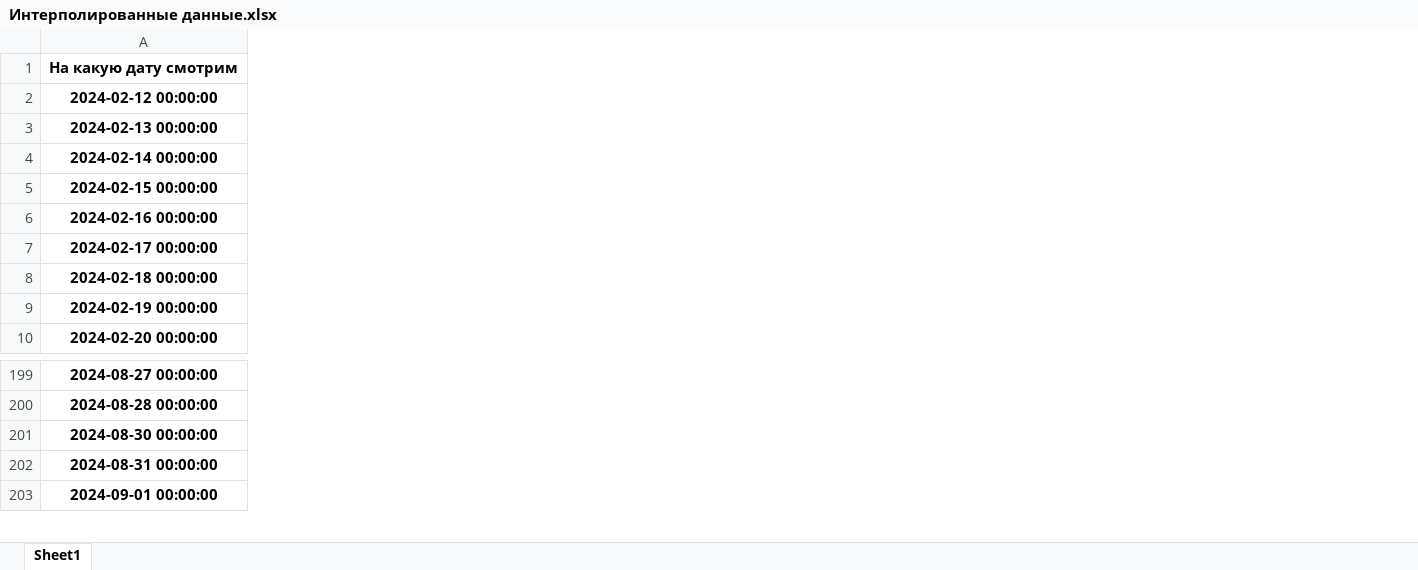
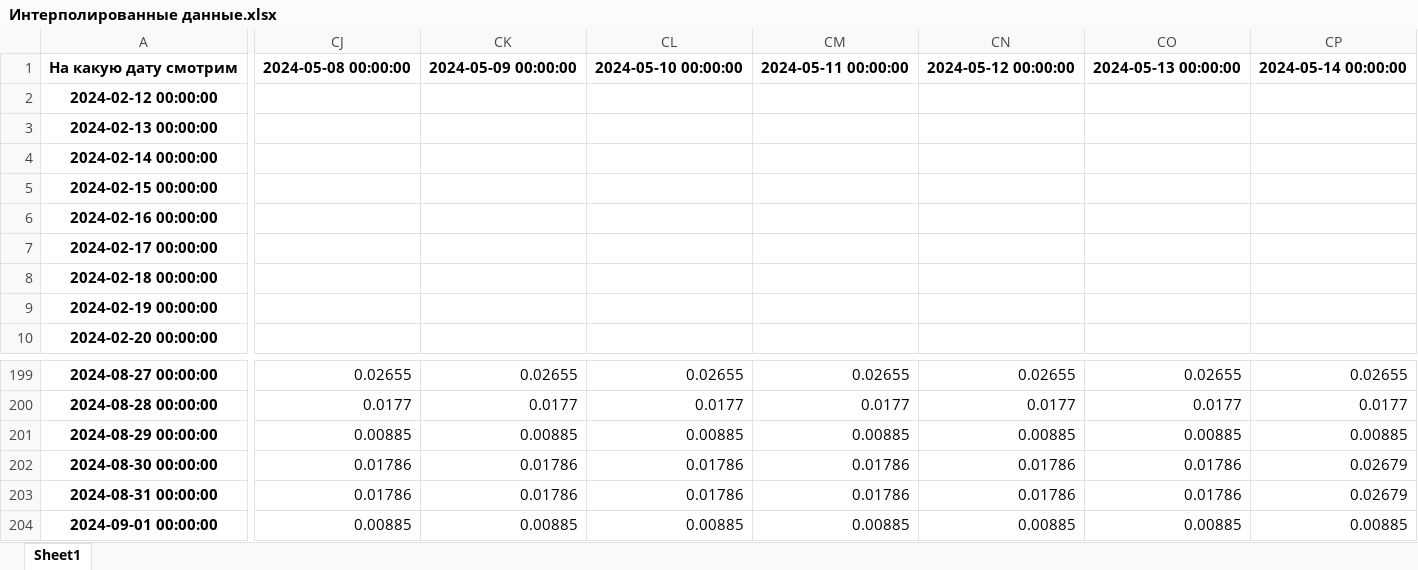
Before and after one commit to SingleMeow/Hotel_occupancy, an Excel workbook: Интерполированные данные.xlsx, sheet Sheet1, drawn as a sheet; only a part is shown, gaps mark what is left out; values as stored, in another font and other column widths than the file's, no borders; rows hold the shown columns only; the diff covers the shown part only; the diff names each change by its address in the sheet, - before the commit and + after, or states it on an @@ line.

```diff
--- a/Интерполированные данные.xlsx (sheet Sheet1)
+++ b/Интерполированные данные.xlsx (sheet Sheet1)
+column CJ, row 1: 2024-05-08 00:00:00; rows 199-200: 0.02655 | 0.0177; rows 202-204: 0.01786 | 0.01786 | 0.00885
+column CK, row 1: 2024-05-09 00:00:00; rows 199-200: 0.02655 | 0.0177; rows 202-204: 0.01786 | 0.01786 | 0.00885
+column CL, row 1: 2024-05-10 00:00:00; rows 199-200: 0.02655 | 0.0177; rows 202-204: 0.01786 | 0.01786 | 0.00885
+column CM, row 1: 2024-05-11 00:00:00; rows 199-200: 0.02655 | 0.0177; rows 202-204: 0.01786 | 0.01786 | 0.00885
+column CN, row 1: 2024-05-12 00:00:00; rows 199-200: 0.02655 | 0.0177; rows 202-204: 0.01786 | 0.01786 | 0.00885
+column CO, row 1: 2024-05-13 00:00:00; rows 199-200: 0.02655 | 0.0177; rows 202-204: 0.01786 | 0.01786 | 0.00885
+column CP, row 1: 2024-05-14 00:00:00; rows 199-200: 0.02655 | 0.0177; rows 202-204: 0.02679 | 0.02679 | 0.00885
+row 201: 2024-08-29 00:00:00 | 0.00885 | 0.00885 | 0.00885 | 0.00885 | 0.00885 | 0.00885 | 0.00885
```
Also changed, not shown: 7 added columns elsewhere in this sheet, forecasts/predictions_6_LSTM_3_15 steps.keras.xlsx, Данные по загрузке.xlsx, 22 other files.
